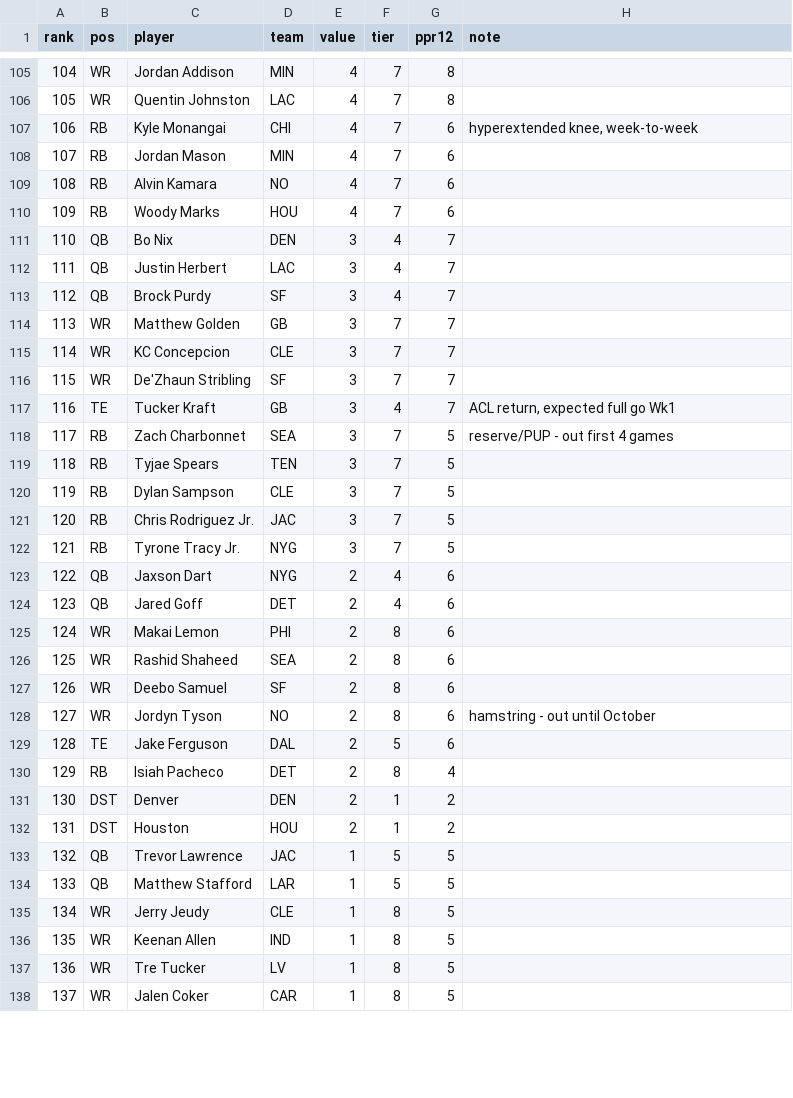
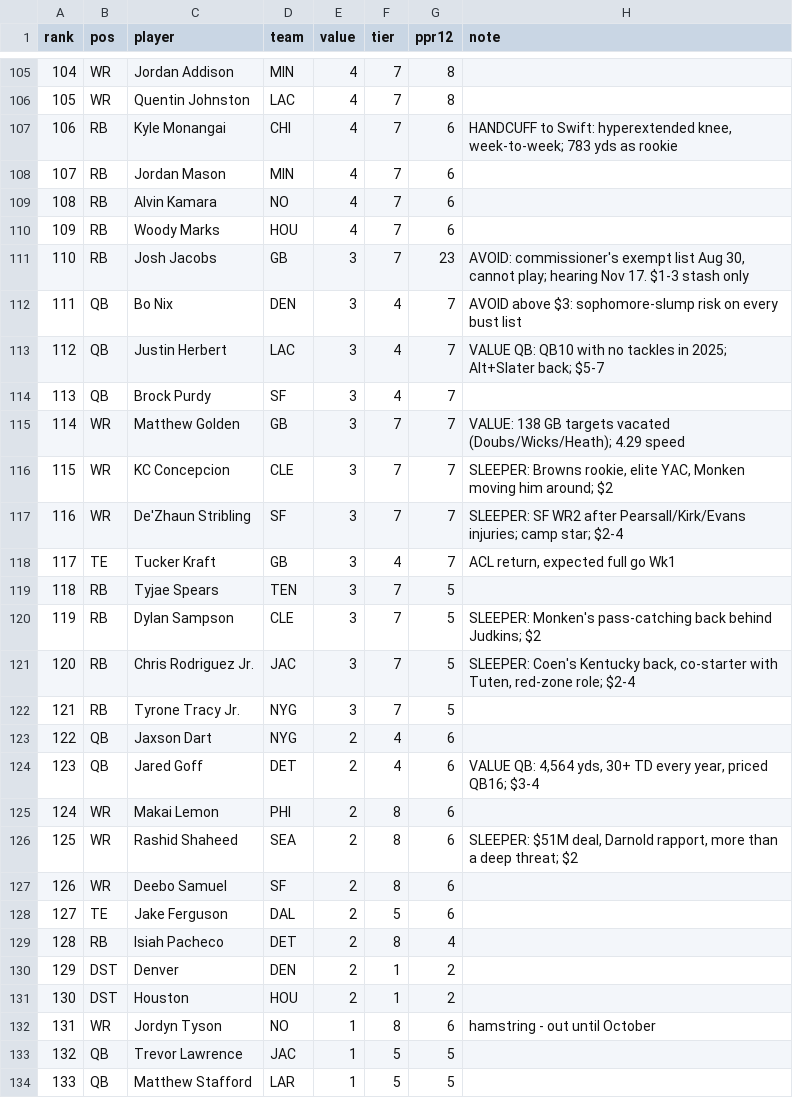
Before and after one commit to ppfenning/auction-board, a CSV file: data/players.csv, drawn as a sheet; only a part is shown, gaps mark what is left out; the shorter side is filled out with more unchanged rows; removed rows and columns are numbered as before the commit, all else as after; the diff covers the shown part only; the diff names each change by its address in the sheet, - before the commit and + after, or states it on an @@ line.

```diff
--- a/data/players.csv
+++ b/data/players.csv
@@ column A (rank) renumbered between rows 17 and 171 @@
-H107 (note): hyperextended knee, week-to-week
+H107 (note): HANDCUFF to Swift: hyperextended knee, week-to-week; 783 yds as rookie
+row 111: 110 | RB | Josh Jacobs | GB | 3 | 7 | 23 | AVOID: commissioner's exempt list Aug 30, cannot play; hearing Nov 17. $1-3 stash only
-H112 (note): (empty)
+H112 (note): AVOID above $3: sophomore-slump risk on every bust list
-H113 (note): (empty)
+H113 (note): VALUE QB: QB10 with no tackles in 2025; Alt+Slater back; $5-7
-H115 (note): (empty)
+H115 (note): VALUE: 138 GB targets vacated (Doubs/Wicks/Heath); 4.29 speed
-H116 (note): (empty)
+H116 (note): SLEEPER: Browns rookie, elite YAC, Monken moving him around; $2
-H117 (note): (empty)
+H117 (note): SLEEPER: SF WR2 after Pearsall/Kirk/Evans injuries; camp star; $2-4
-row 118: 117 | RB | Zach Charbonnet | SEA | 3 | 7 | 5 | reserve/PUP - out first 4 games
-H120 (note): (empty)
+H120 (note): SLEEPER: Monken's pass-catching back behind Judkins; $2
-H121 (note): (empty)
+H121 (note): SLEEPER: Coen's Kentucky back, co-starter with Tuten, red-zone role; $2-4
-H124 (note): (empty)
+H124 (note): VALUE QB: 4,564 yds, 30+ TD every year, priced QB16; $3-4
-H126 (note): (empty)
+H126 (note): SLEEPER: $51M deal, Darnold rapport, more than a deep threat; $2
-row 128: 127 | WR | Jordyn Tyson | NO | 2 | 8 | 6 | hamstring - out until October
+row 132: 131 | WR | Jordyn Tyson | NO | 1 | 8 | 6 | hamstring - out until October
```
Also changed, not shown: 7 added rows, 4 removed rows and 30 edited cells elsewhere in this file, 2 other files.
